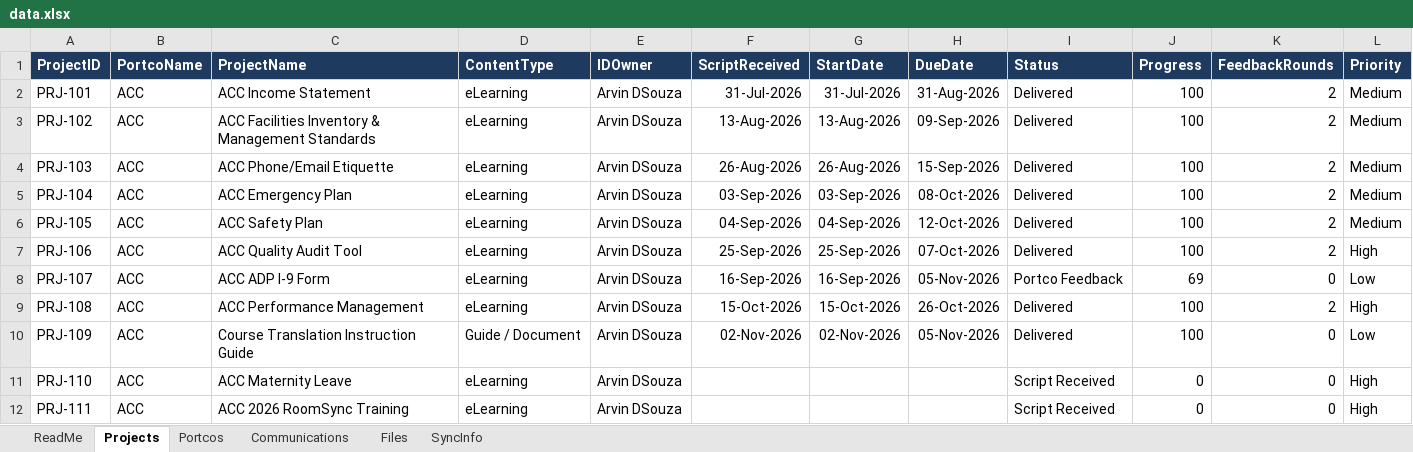
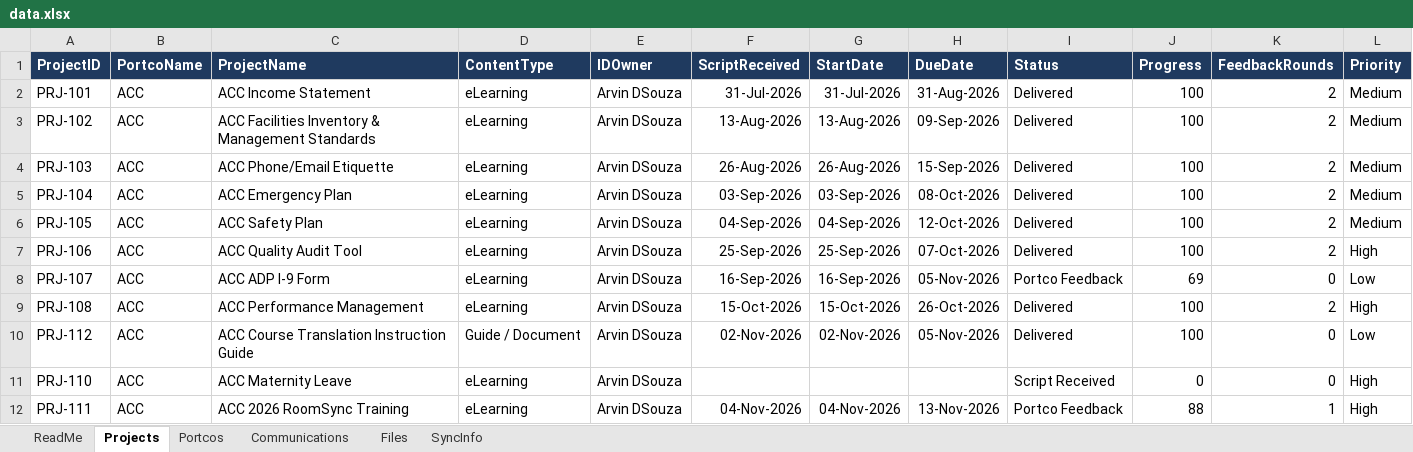
Before and after one commit to Portco-Revantage/L-L-Dashboard, an Excel workbook: data.xlsx, sheet Projects, drawn as a sheet; values as stored, in another font and other column widths than the file's, no borders; the diff names each change by its address in the sheet, - before the commit and + after, or states it on an @@ line.

Commit message:
Monday sync 2026-11-13 12:03 UTC

```diff
--- a/data.xlsx (sheet Projects)
+++ b/data.xlsx (sheet Projects)
-A10 (ProjectID): PRJ-109
+A10 (ProjectID): PRJ-112
-C10 (ProjectName): Course Translation Instruction Guide
+C10 (ProjectName): ACC Course Translation Instruction Guide
-F12 (ScriptReceived): (empty)
+F12 (ScriptReceived): 04-Nov-2026
-G12 (StartDate): (empty)
+G12 (StartDate): 04-Nov-2026
-H12 (DueDate): (empty)
+H12 (DueDate): 13-Nov-2026
-I12 (Status): Script Received
+I12 (Status): Portco Feedback
-J12 (Progress): 0
+J12 (Progress): 88
-K12 (FeedbackRounds): 0
+K12 (FeedbackRounds): 1
```
Also changed, not shown: sheet SyncInfo.
